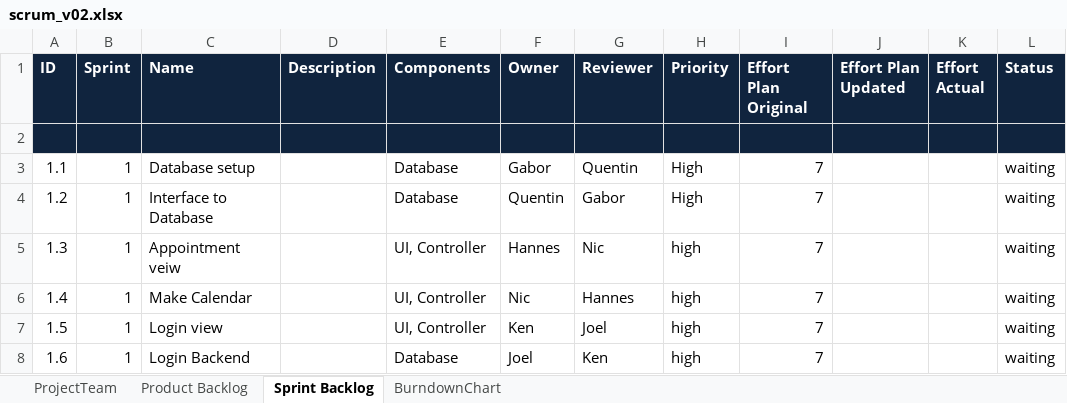
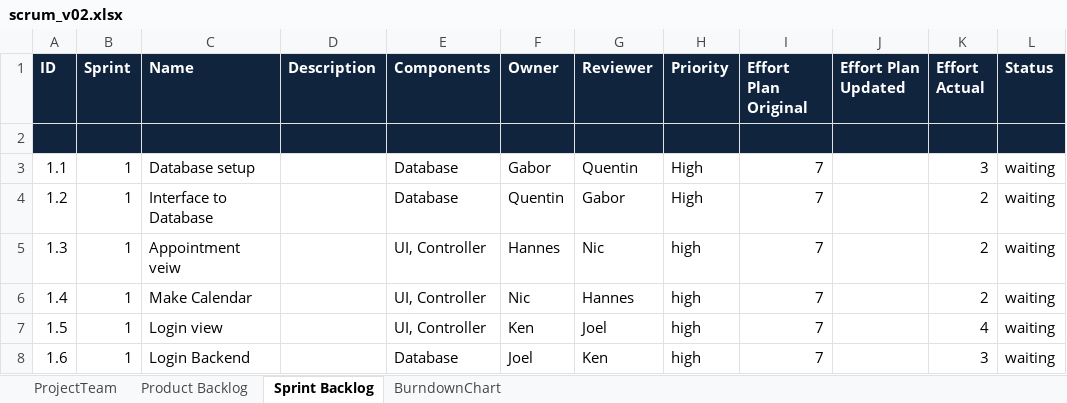
Before and after one commit to TeamGrey/ch.bfh.bti7081.s2017.grey, an Excel workbook: docs/cs1/task10/scrum_v02.xlsx, sheet Sprint Backlog, drawn as a sheet; values as stored, in another font and other column widths than the file's, no borders; the diff names each change by its address in the sheet, - before the commit and + after, or states it on an @@ line.

Commit message:
daily scrum update

```diff
--- a/docs/cs1/task10/scrum_v02.xlsx (sheet Sprint Backlog)
+++ b/docs/cs1/task10/scrum_v02.xlsx (sheet Sprint Backlog)
-K3 (Effort Actual): (empty)
+K3 (Effort Actual): 3
-K4:K6 (Effort Actual): (empty)
+K4:K6 (Effort Actual): 2
-K7 (Effort Actual): (empty)
+K7 (Effort Actual): 4
-K8 (Effort Actual): (empty)
+K8 (Effort Actual): 3
```
